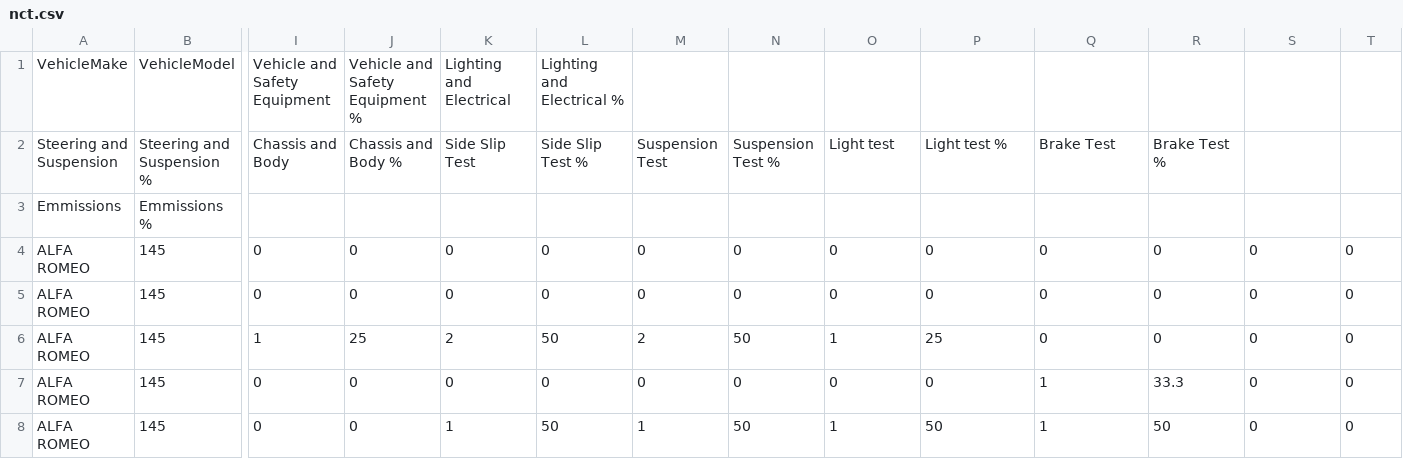
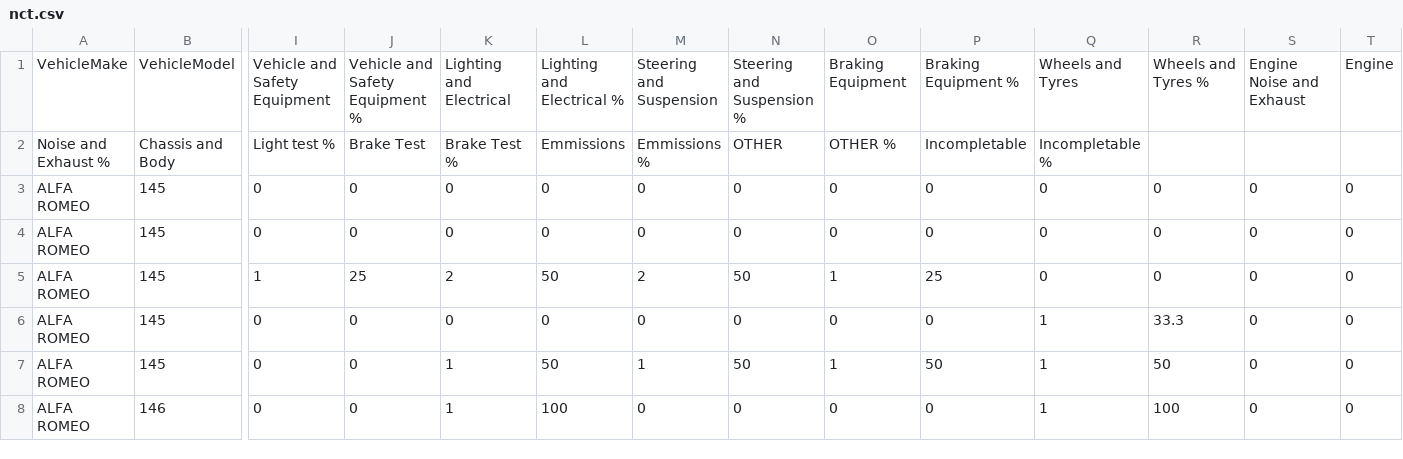
Before and after one commit to murraymacmahon/COMP30750---Information-Visualisation, a CSV file: nct.csv, drawn as a sheet; only a part is shown, gaps mark what is left out; the shorter side is filled out with more unchanged rows; removed rows and columns are numbered as before the commit, all else as after; rows hold the shown columns only; the diff names each change by its address in the sheet, - before the commit and + after, or states it on an @@ line.

Commit message:
Fail Item syntax updated

```diff
--- a/nct.csv
+++ b/nct.csv
-M1: (empty)
+M1: Steering and Suspension
-N1: (empty)
+N1: Steering and Suspension %
-O1: (empty)
+O1: Braking Equipment
-P1: (empty)
+P1: Braking Equipment %
-Q1: (empty)
+Q1: Wheels and Tyres
-R1: (empty)
+R1: Wheels and Tyres %
-S1: (empty)
+S1: Engine Noise and Exhaust
-T1: (empty)
+T1: Engine
-row 2: Steering and Suspension | Steering and Suspension % | Chassis and Body | Chassis and Body % | Side Slip Test | Side Slip Test % | Suspension Test | Suspension Test % | Light test | Light test % | Brake Test | Brake Test %
-row 3: Emmissions | Emmissions %
+row 2: Noise and Exhaust % | Chassis and Body | Light test % | Brake Test | Brake Test % | Emmissions | Emmissions % | OTHER | OTHER % | Incompletable | Incompletable %
```
